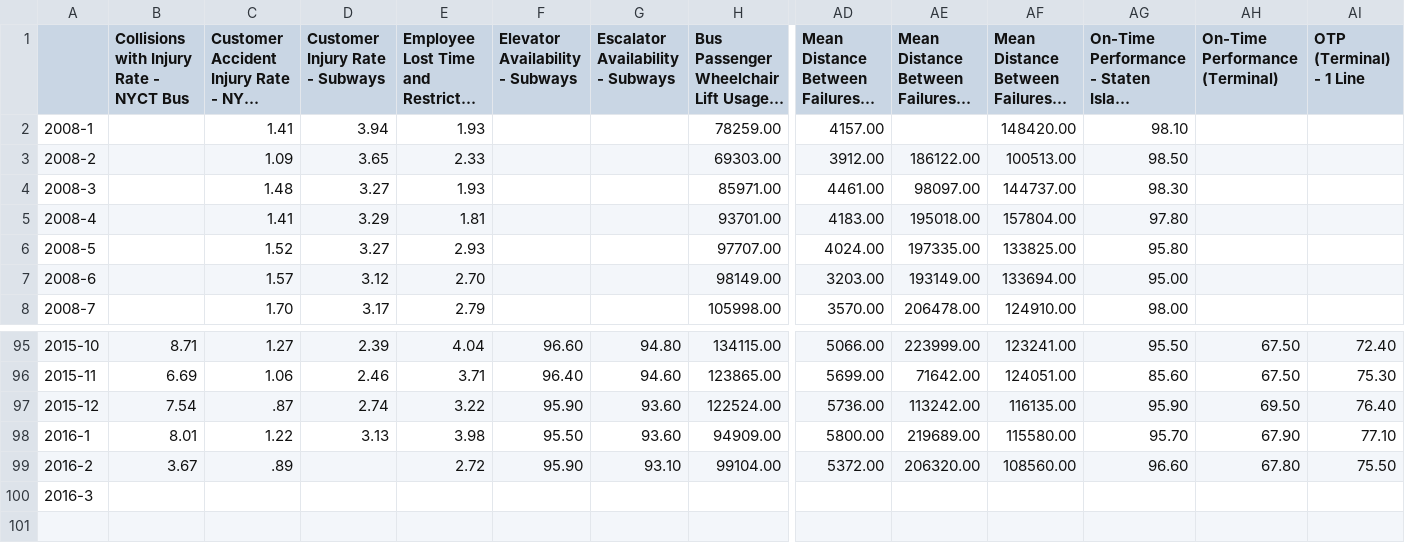
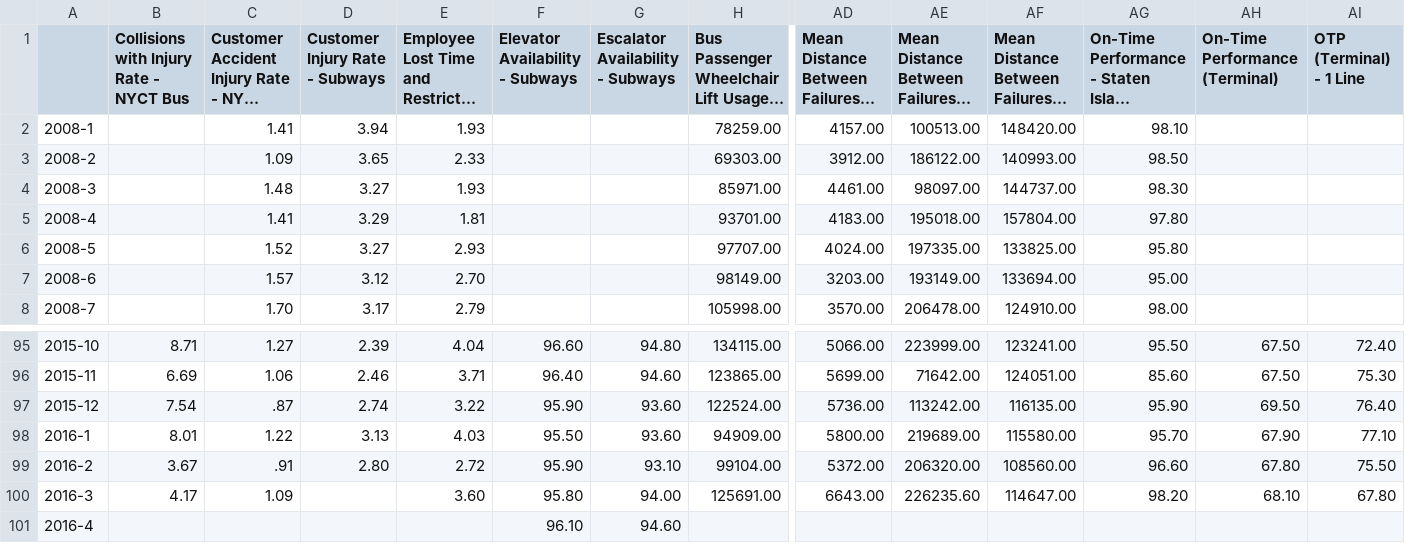
Before and after one commit to brady015/MNR_LIRR_DELAYS, a CSV file: NYCT/MTA_Performance_Trends_NYCT.csv, drawn as a sheet; only a part is shown, gaps mark what is left out; long unchanged cells end in …; rows hold the shown columns only; the diff covers the shown part only; the diff names each change by its address in the sheet, - before the commit and + after, or states it on an @@ line.

```diff
--- a/NYCT/MTA_Performance_Trends_NYCT.csv
+++ b/NYCT/MTA_Performance_Trends_NYCT.csv
-AE2: (empty)
+AE2: 100513.00
-AF3: 100513.00
+AF3: 140993.00
-E98: 3.98
+E98: 4.03
-C99: .89
+C99: .91
-D99 (Customer Injury Rate - Subways): (empty)
+D99 (Customer Injury Rate - Subways): 2.80
-B100: (empty)
+B100: 4.17
-C100: (empty)
+C100: 1.09
-E100: (empty)
+E100: 3.60
-F100 (Elevator Availability - Subways): (empty)
+F100 (Elevator Availability - Subways): 95.80
-G100 (Escalator Availability - Subways): (empty)
+G100 (Escalator Availability - Subways): 94.00
-H100: (empty)
+H100: 125691.00
-AD100: (empty)
+AD100: 6643.00
-AE100: (empty)
+AE100: 226235.60
-AF100: (empty)
+AF100: 114647.00
-AG100: (empty)
+AG100: 98.20
-AH100 (On-Time Performance (Terminal)): (empty)
+AH100 (On-Time Performance (Terminal)): 68.10
-AI100 (OTP (Terminal) - 1 Line): (empty)
+AI100 (OTP (Terminal) - 1 Line): 67.80
+row 101: 2016-4 |  |  |  |  | 96.10 | 94.60
```
Also changed, not shown: 49 edited cells elsewhere in this file, LIRR/LIRR_Delayed_Canceled_Trains.csv, LIRR/MTA_Performance_Trends_LIRR.csv, 13 other files.
